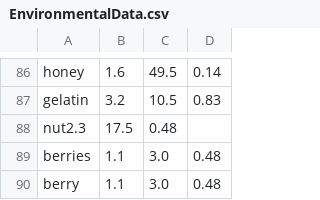
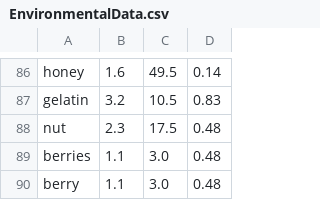
Before and after one commit to LeonKlein/HackZurich2018, a CSV file: Score/EnvironmentalData.csv, drawn as a sheet; only a part is shown, gaps mark what is left out; removed rows and columns are numbered as before the commit, all else as after; the diff names each change by its address in the sheet, - before the commit and + after, or states it on an @@ line.

```diff
--- a/Score/EnvironmentalData.csv
+++ b/Score/EnvironmentalData.csv
-row 88: nut2.3 | 17.5 | 0.48
+row 88: nut | 2.3 | 17.5 | 0.48
```
Also changed, not shown: 1 other file.
